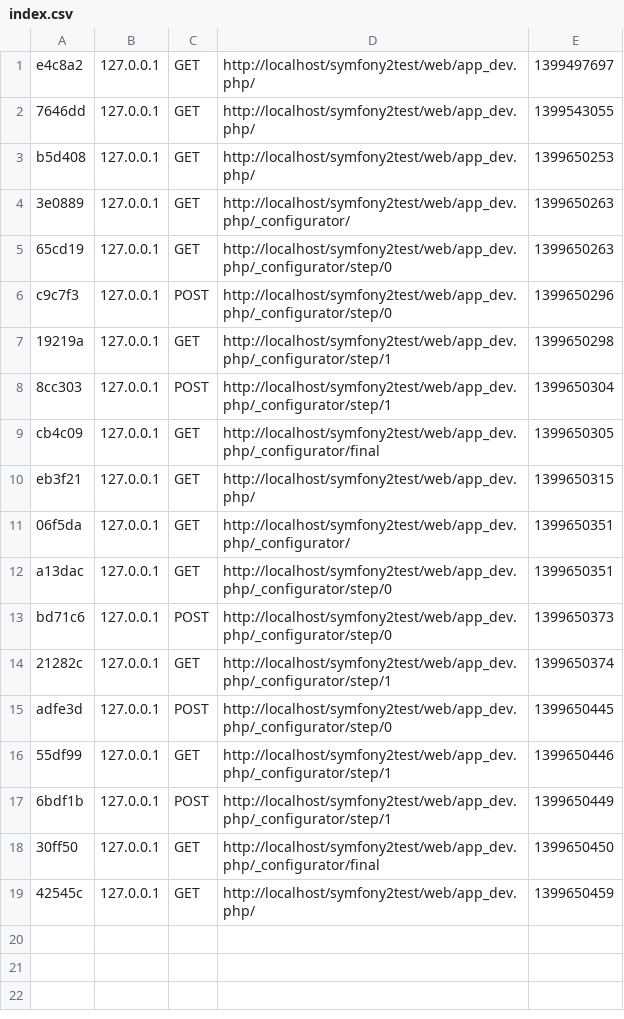
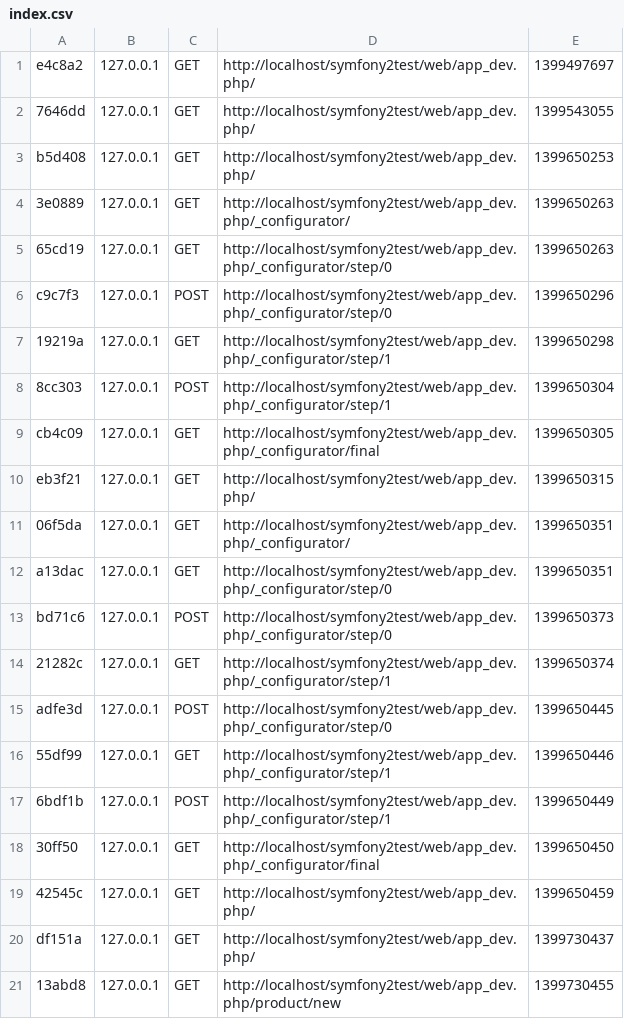
Before and after one commit to andrewfandrew/symfony2test, a CSV file: app/cache/dev/profiler/index.csv, drawn as a sheet.

Commit message:
Succeeded in creating the routing for the CRUD on Product entity, go to localhost/symfony2test/web/app_dev.php/product/new, for example

```diff
--- a/app/cache/dev/profiler/index.csv
+++ b/app/cache/dev/profiler/index.csv
@@ -19 +19,3 @@ adfe3d,127.0.0.1,POST,http://localhost/symfony2test/web/app_dev.php/_configurato
 42545c,127.0.0.1,GET,http://localhost/symfony2test/web/app_dev.php/,1399650459,
+df151a,127.0.0.1,GET,http://localhost/symfony2test/web/app_dev.php/,1399730437,
+13abd8,127.0.0.1,GET,http://localhost/symfony2test/web/app_dev.php/product/new,1399730455,
```
Also changed, not shown: 37 other files.
